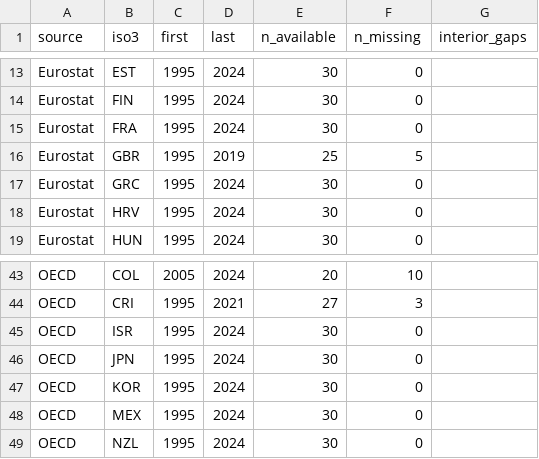
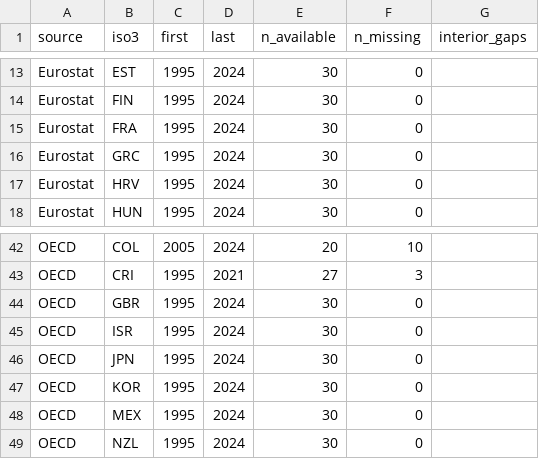
Before and after one commit to oganbayril/food-housing-spending-share, a CSV file: data/processed/checks/missing_by_country.csv, drawn as a sheet; only a part is shown, gaps mark what is left out; removed rows and columns are numbered as before the commit, all else as after; the diff names each change by its address in the sheet, - before the commit and + after, or states it on an @@ line.

```diff
--- a/data/processed/checks/missing_by_country.csv
+++ b/data/processed/checks/missing_by_country.csv
-row 16: Eurostat | GBR | 1995 | 2019 | 25 | 5
+row 44: OECD | GBR | 1995 | 2024 | 30 | 0
```
Also changed, not shown: data/processed/checks/missing_by_year.csv, data/processed/eurostat_shares.csv, 9 other files.
